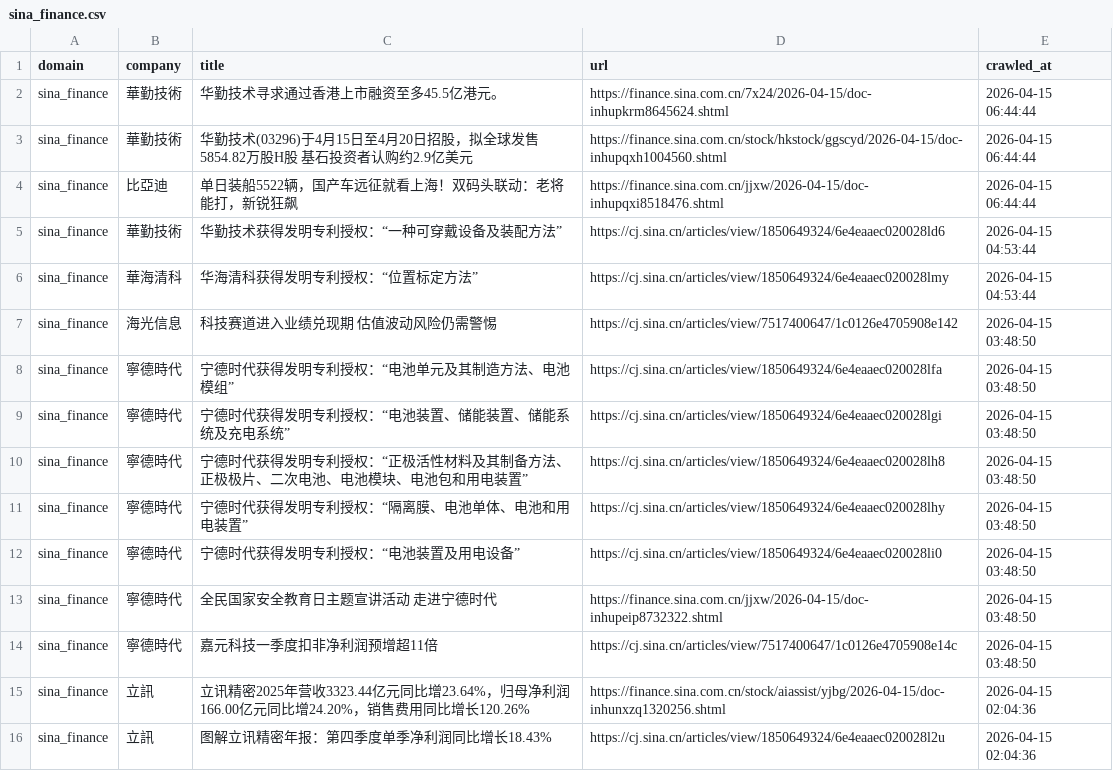
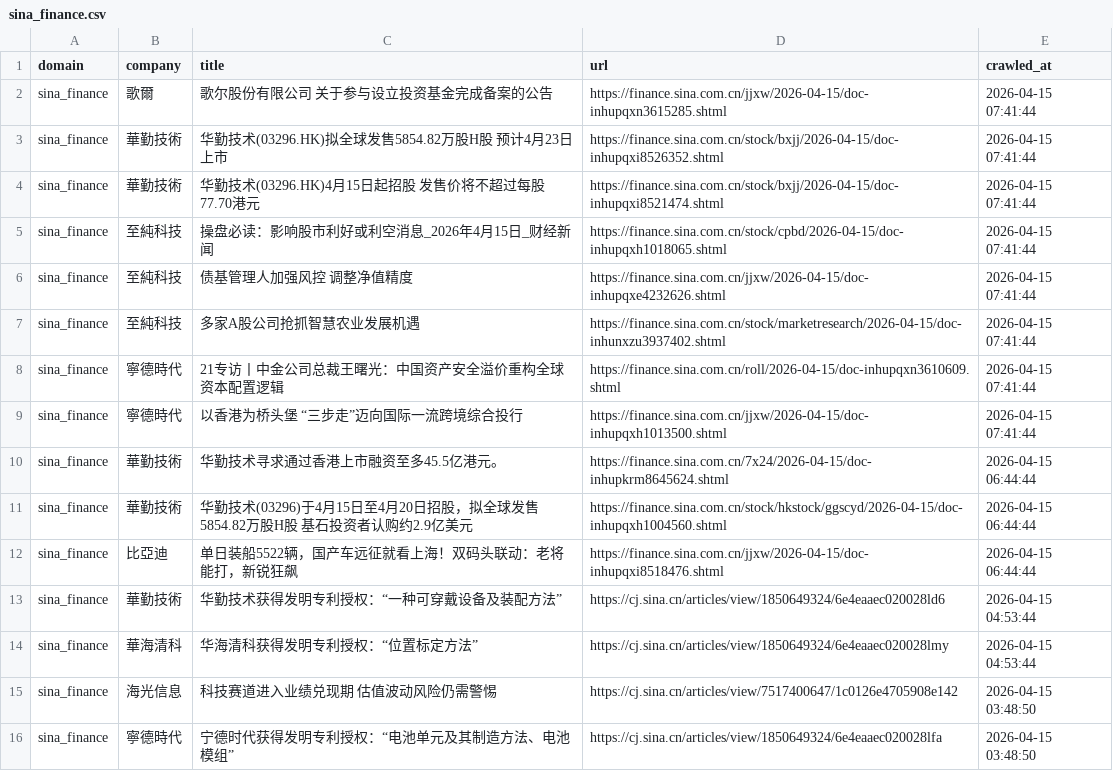
Before and after one commit to levelupup/news_crawler, a CSV file: data/sina_finance.csv, drawn as a sheet; only a part is shown; the shorter side is filled out with more unchanged rows; the diff names each change by its address in the sheet, - before the commit and + after, or states it on an @@ line.

```diff
--- a/data/sina_finance.csv
+++ b/data/sina_finance.csv
+row 2: sina_finance | 歌爾 | 歌尔股份有限公司 关于参与设立投资基金完成备案的公告 | https://finance.sina.com.cn/jjxw/2026-04-15/doc-inhupqxn3615285.shtml | 2026-04-15 07:41:44
+row 3: sina_finance | 華勤技術 | 华勤技术(03296.HK)拟全球发售5854.82万股H股 预计4月23日上市 | https://finance.sina.com.cn/stock/bxjj/2026-04-15/doc-inhupqxi8526352.shtml | 2026-04-15 07:41:44
+row 4: sina_finance | 華勤技術 | 华勤技术(03296.HK)4月15日起招股 发售价将不超过每股77.70港元 | https://finance.sina.com.cn/stock/bxjj/2026-04-15/doc-inhupqxi8521474.shtml | 2026-04-15 07:41:44
+row 5: sina_finance | 至純科技 | 操盘必读：影响股市利好或利空消息_2026年4月15日_财经新闻 | https://finance.sina.com.cn/stock/cpbd/2026-04-15/doc-inhupqxh1018065.shtml | 2026-04-15 07:41:44
+row 6: sina_finance | 至純科技 | 债基管理人加强风控 调整净值精度 | https://finance.sina.com.cn/jjxw/2026-04-15/doc-inhupqxe4232626.shtml | 2026-04-15 07:41:44
+row 7: sina_finance | 至純科技 | 多家A股公司抢抓智慧农业发展机遇 | https://finance.sina.com.cn/stock/marketresearch/2026-04-15/doc-inhunxzu3937402.shtml | 2026-04-15 07:41:44
+row 8: sina_finance | 寧德時代 | 21专访丨中金公司总裁王曙光：中国资产安全溢价重构全球资本配置逻辑 | https://finance.sina.com.cn/roll/2026-04-15/doc-inhupqxn3610609.shtml | 2026-04-15 07:41:44
+row 9: sina_finance | 寧德時代 | 以香港为桥头堡 “三步走”迈向国际一流跨境综合投行 | https://finance.sina.com.cn/jjxw/2026-04-15/doc-inhupqxh1013500.shtml | 2026-04-15 07:41:44
```
Also changed, not shown: data/bloomberg.csv, data/chinastarmarket.csv, 18 other files.
